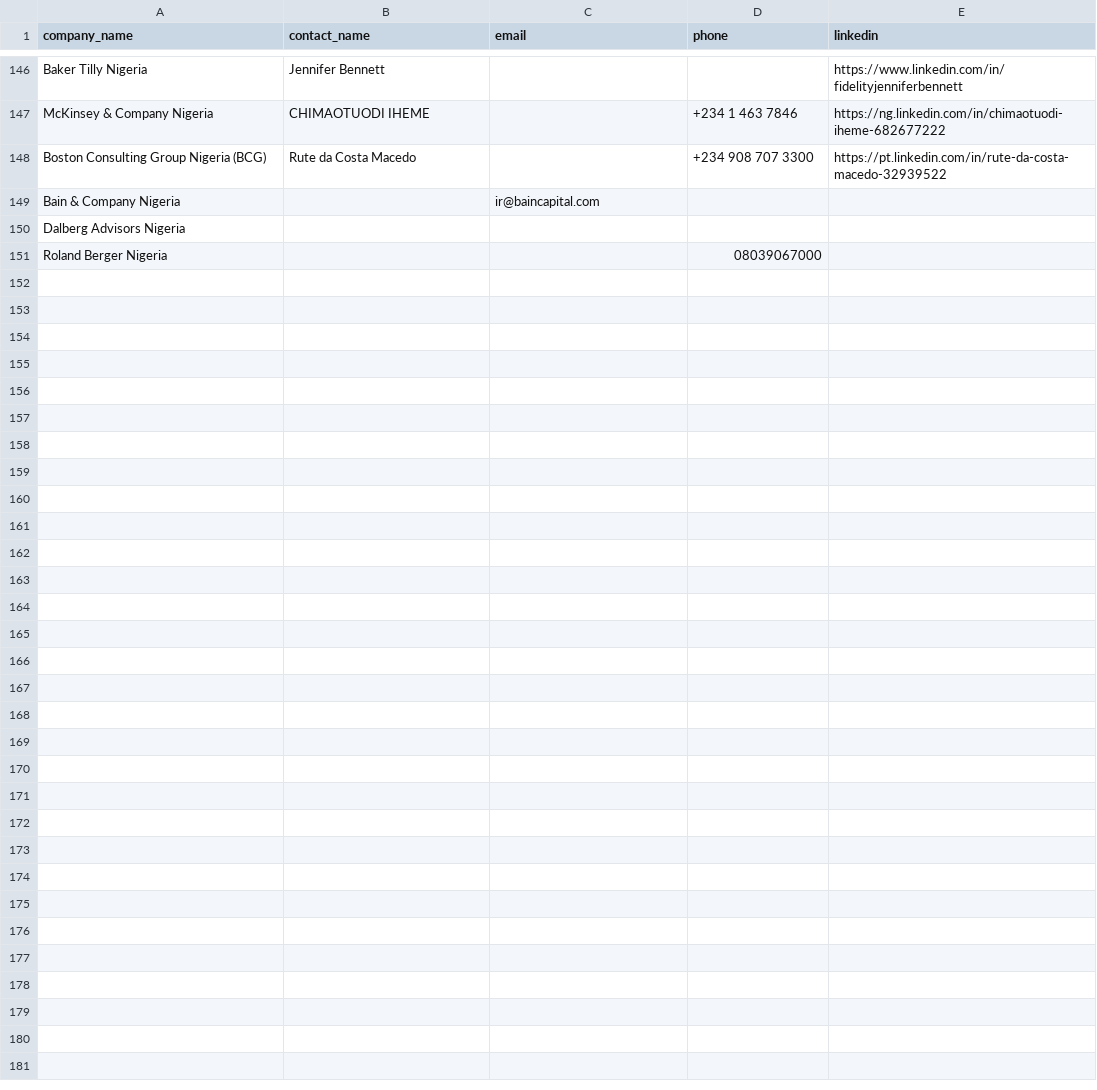
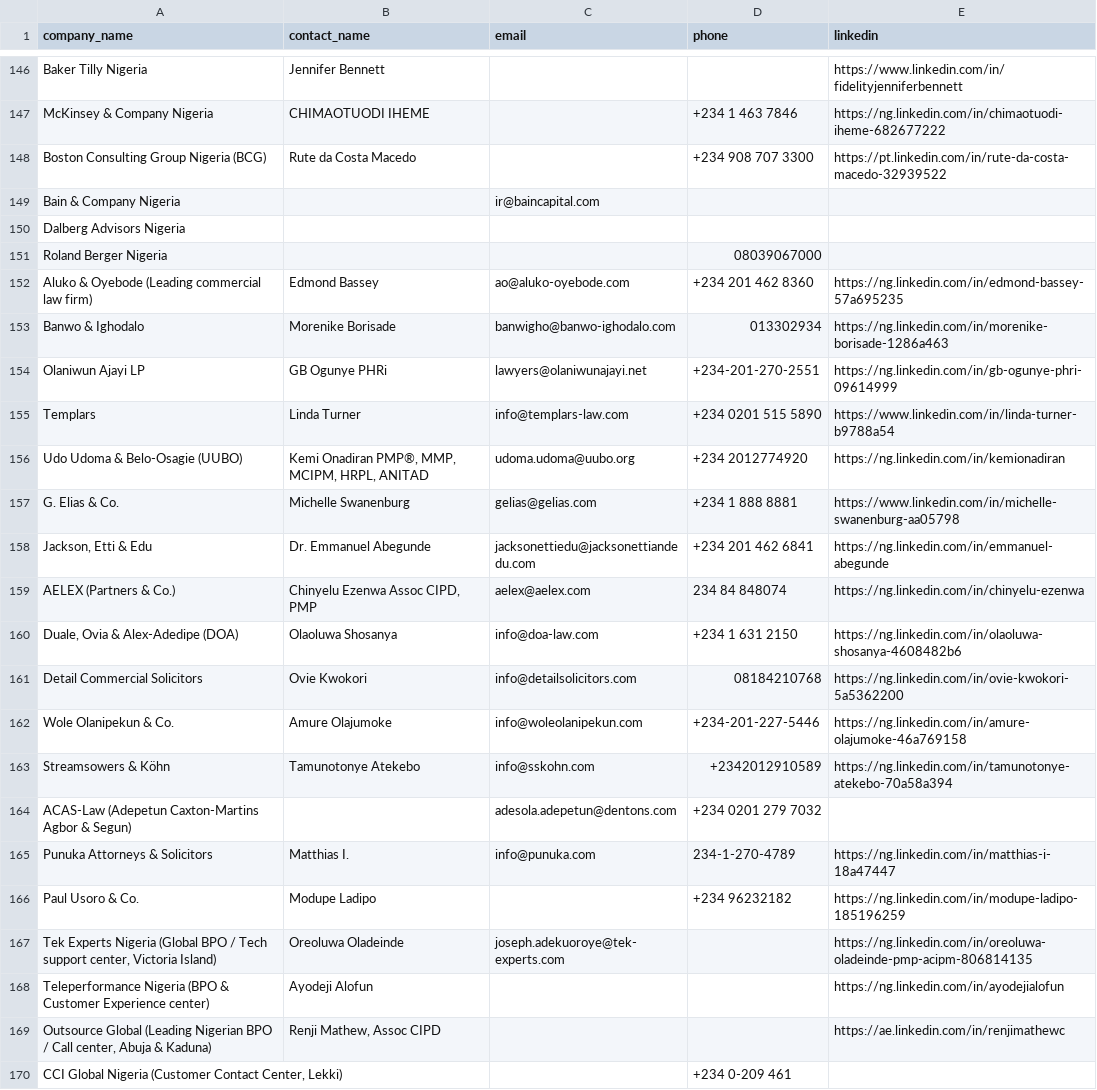
Before and after one commit to ifeanyireed/nets-drive, a CSV file: cluster_3.csv, drawn as a sheet; only a part is shown, gaps mark what is left out; the diff covers the shown part only; the diff names each change by its address in the sheet, - before the commit and + after, or states it on an @@ line.

Commit message:
feat(cluster_3): complete enrichment for all 180 companies (100%)

```diff
--- a/cluster_3.csv
+++ b/cluster_3.csv
+row 152: Aluko & Oyebode (Leading commercial law firm) | Edmond Bassey | ao@aluko-oyebode.com | +234 201 462 8360 | https://ng.linkedin.com/in/edmond-bassey-57a695235
+row 153: Banwo & Ighodalo | Morenike Borisade | banwigho@banwo-ighodalo.com | 013302934 | https://ng.linkedin.com/in/morenike-borisade-1286a463
+row 154: Olaniwun Ajayi LP | GB Ogunye PHRi | lawyers@olaniwunajayi.net | +234-201-270-2551 | https://ng.linkedin.com/in/gb-ogunye-phri-09614999
+row 155: Templars | Linda Turner | info@templars-law.com | +234 0201 515 5890 | https://www.linkedin.com/in/linda-turner-b9788a54
+row 156: Udo Udoma & Belo-Osagie (UUBO) | Kemi Onadiran PMP®, MMP, MCIPM, HRPL, ANITAD | udoma.udoma@uubo.org | +234 2012774920 | https://ng.linkedin.com/in/kemionadiran
+row 157: G. Elias & Co. | Michelle Swanenburg | gelias@gelias.com | +234 1 888 8881 | https://www.linkedin.com/in/michelle-swanenburg-aa05798
+row 158: Jackson, Etti & Edu | Dr. Emmanuel Abegunde | jacksonettiedu@jacksonettiandedu.com | +234 201 462 6841 | https://ng.linkedin.com/in/emmanuel-abegunde
+row 159: AELEX (Partners & Co.) | Chinyelu Ezenwa Assoc CIPD, PMP | aelex@aelex.com | 234 84 848074 | https://ng.linkedin.com/in/chinyelu-ezenwa
+row 160: Duale, Ovia & Alex-Adedipe (DOA) | Olaoluwa Shosanya | info@doa-law.com | +234 1 631 2150 | https://ng.linkedin.com/in/olaoluwa-shosanya-4608482b6
+row 161: Detail Commercial Solicitors | Ovie Kwokori | info@detailsolicitors.com | 08184210768 | https://ng.linkedin.com/in/ovie-kwokori-5a5362200
+row 162: Wole Olanipekun & Co. | Amure Olajumoke | info@woleolanipekun.com | +234-201-227-5446 | https://ng.linkedin.com/in/amure-olajumoke-46a769158
+row 163: Streamsowers & Köhn | Tamunotonye Atekebo | info@sskohn.com | +2342012910589 | https://ng.linkedin.com/in/tamunotonye-atekebo-70a58a394
+row 164: ACAS-Law (Adepetun Caxton-Martins Agbor & Segun) |  | adesola.adepetun@dentons.com | +234 0201 279 7032
+row 165: Punuka Attorneys & Solicitors | Matthias I. | info@punuka.com | 234-1-270-4789 | https://ng.linkedin.com/in/matthias-i-18a47447
+row 166: Paul Usoro & Co. | Modupe Ladipo |  | +234 96232182 | https://ng.linkedin.com/in/modupe-ladipo-185196259
+row 167: Tek Experts Nigeria (Global BPO / Tech support center, Victoria Island) | Oreoluwa Oladeinde | joseph.adekuoroye@tek-experts.com |  | https://ng.linkedin.com/in/oreoluwa-oladeinde-pmp-acipm-806814135
+row 168: Teleperformance Nigeria (BPO & Customer Experience center) | Ayodeji Alofun |  |  | https://ng.linkedin.com/in/ayodejialofun
+row 169: Outsource Global (Leading Nigerian BPO / Call center, Abuja & Kaduna) | Renji Mathew, Assoc CIPD |  |  | https://ae.linkedin.com/in/renjimathewc
+row 170: CCI Global Nigeria (Customer Contact Center, Lekki) |  |  | +234 0-209 461
```
Also changed, not shown: 11 added rows elsewhere in this file, 1 other file.
